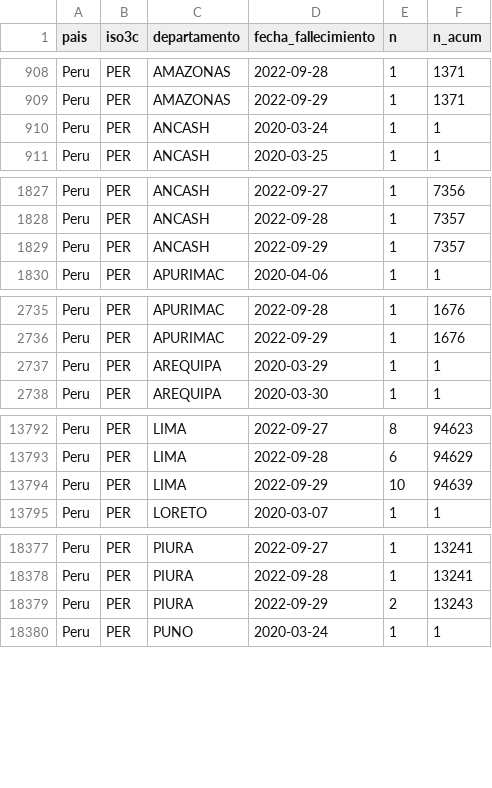
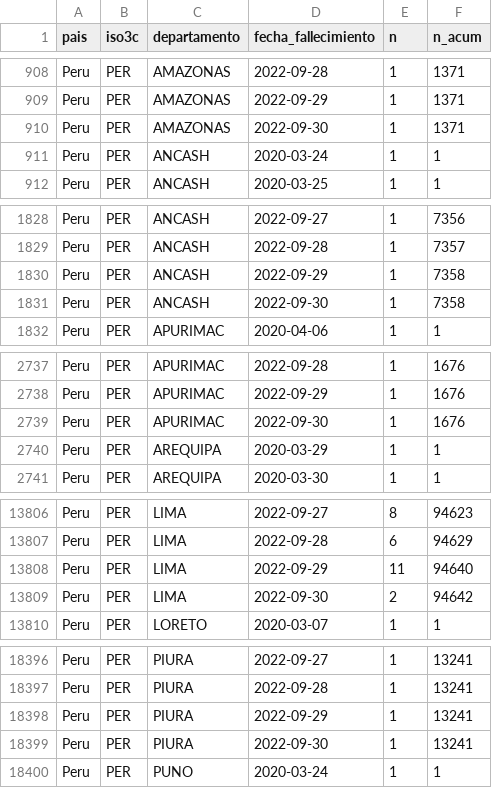
Before and after one commit to jmcastagnetto/covid-19-peru-limpiar-datos-minsa, a CSV file: datos/timeseries_fallecidos_departamento.csv, drawn as a sheet; only a part is shown, gaps mark what is left out; the diff covers the shown part only.

```diff
--- a/datos/timeseries_fallecidos_departamento.csv
+++ b/datos/timeseries_fallecidos_departamento.csv
@@ -909,2 +909,3 @@ Peru,PER,AMAZONAS,2022-09-28,1,1371
 Peru,PER,AMAZONAS,2022-09-29,1,1371
+Peru,PER,AMAZONAS,2022-09-30,1,1371
 Peru,PER,ANCASH,2020-03-24,1,1
@@ -1828,3 +1829,4 @@ Peru,PER,ANCASH,2022-09-27,1,7356
 Peru,PER,ANCASH,2022-09-28,1,7357
-Peru,PER,ANCASH,2022-09-29,1,7357
+Peru,PER,ANCASH,2022-09-29,1,7358
+Peru,PER,ANCASH,2022-09-30,1,7358
 Peru,PER,APURIMAC,2020-04-06,1,1
@@ -2736,2 +2738,3 @@ Peru,PER,APURIMAC,2022-09-28,1,1676
 Peru,PER,APURIMAC,2022-09-29,1,1676
+Peru,PER,APURIMAC,2022-09-30,1,1676
 Peru,PER,AREQUIPA,2020-03-29,1,1
@@ -13793,3 +13807,4 @@ Peru,PER,LIMA,2022-09-27,8,94623
 Peru,PER,LIMA,2022-09-28,6,94629
-Peru,PER,LIMA,2022-09-29,10,94639
+Peru,PER,LIMA,2022-09-29,11,94640
+Peru,PER,LIMA,2022-09-30,2,94642
 Peru,PER,LORETO,2020-03-07,1,1
@@ -18378,3 +18397,4 @@ Peru,PER,PIURA,2022-09-27,1,13241
 Peru,PER,PIURA,2022-09-28,1,13241
-Peru,PER,PIURA,2022-09-29,2,13243
+Peru,PER,PIURA,2022-09-29,1,13241
+Peru,PER,PIURA,2022-09-30,1,13241
 Peru,PER,PUNO,2020-03-24,1,1
```
Also changed, not shown: 20 added rows elsewhere in this file, datos/timeseries_fallecidos.csv, datos/timeseries_positivos.csv, 20 other files.
